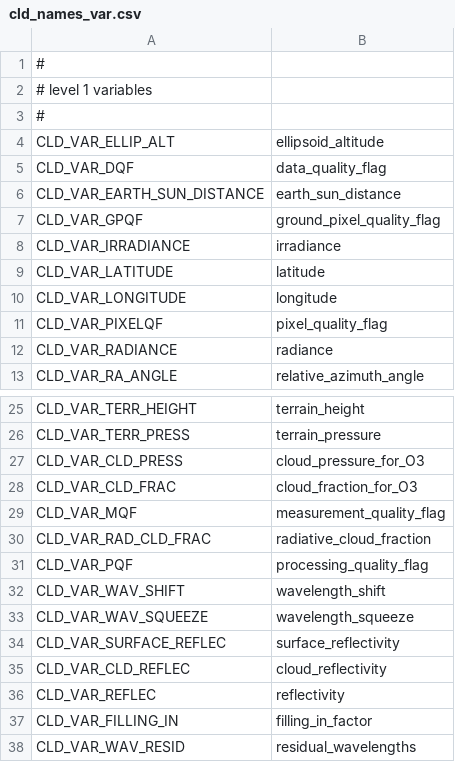
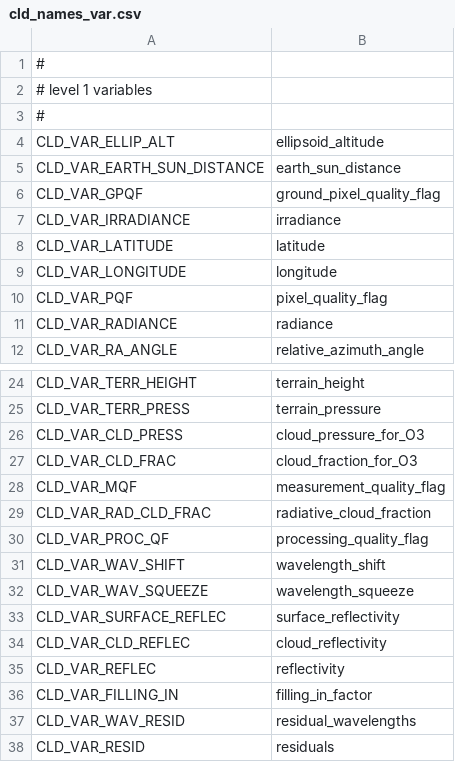
Before and after one commit to Smithsonian/tempo_sdpc, a CSV file: L1_cloud/src/cld_names_var.csv, drawn as a sheet; only a part is shown, gaps mark what is left out; the shorter side is filled out with more unchanged rows.

```diff
--- a/L1_cloud/src/cld_names_var.csv
+++ b/L1_cloud/src/cld_names_var.csv
@@ -4,3 +4,2 @@
 CLD_VAR_ELLIP_ALT,"ellipsoid_altitude"
-CLD_VAR_DQF,"data_quality_flag"
 CLD_VAR_EARTH_SUN_DISTANCE,"earth_sun_distance"
@@ -10,3 +9,3 @@ CLD_VAR_LATITUDE,"latitude"
 CLD_VAR_LONGITUDE,"longitude"
-CLD_VAR_PIXELQF,"pixel_quality_flag"
+CLD_VAR_PQF,"pixel_quality_flag"
 CLD_VAR_RADIANCE,"radiance"
@@ -30,3 +29,3 @@ CLD_VAR_MQF,"measurement_quality_flag"
 CLD_VAR_RAD_CLD_FRAC,"radiative_cloud_fraction"
-CLD_VAR_PQF,"processing_quality_flag"
+CLD_VAR_PROC_QF,"processing_quality_flag"
 CLD_VAR_WAV_SHIFT,"wavelength_shift"
```
Also changed, not shown: L1_o3_total/src/o3t_names_var.csv, L1_trace_gas/src/tg_names_var.csv, 5 other files.
